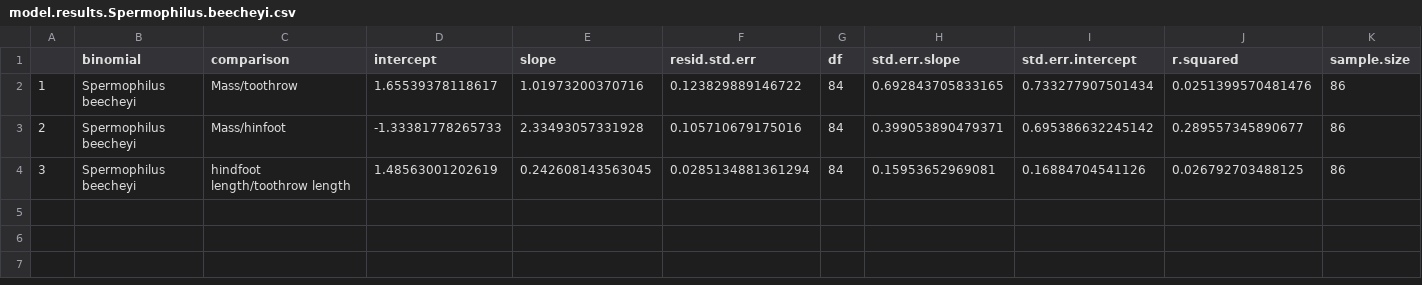
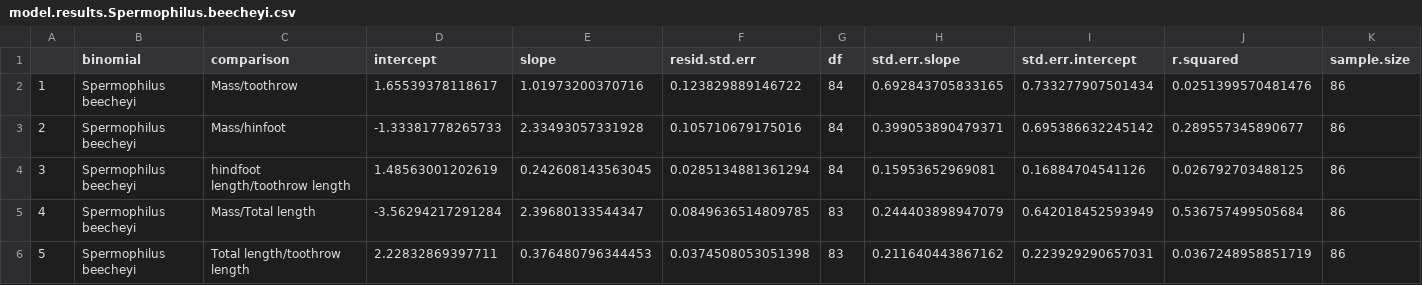
Before and after one commit to futres/Best-Practices, a CSV file: results/model.results.Spermophilus.beecheyi.csv, drawn as a sheet; the diff names each change by its address in the sheet, - before the commit and + after, or states it on an @@ line.

Commit message:
Update model.results.Spermophilus.beecheyi.csv

```diff
--- a/results/model.results.Spermophilus.beecheyi.csv
+++ b/results/model.results.Spermophilus.beecheyi.csv
+row 5: 4 | Spermophilus beecheyi | Mass/Total length | -3.56294217291284 | 2.39680133544347 | 0.0849636514809785 | 83 | 0.244403898947079 | 0.642018452593949 | 0.536757499505684 | 86
+row 6: 5 | Spermophilus beecheyi | Total length/toothrow length | 2.22832869397711 | 0.376480796344453 | 0.0374508053051398 | 83 | 0.211640443867162 | 0.223929290657031 | 0.0367248958851719 | 86
```
